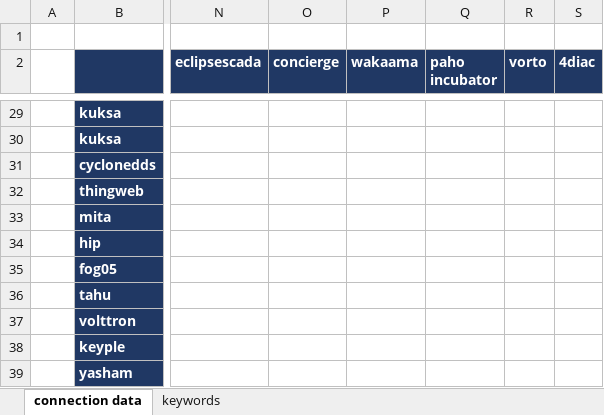
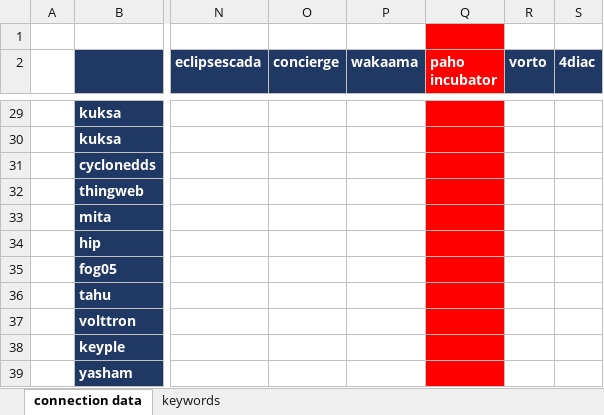
Before and after one commit to huntertran/ptidej-wordcloud, an Excel workbook: data/nlp/connections.xlsx, sheet connection data, drawn as a sheet; only a part is shown, gaps mark what is left out; values as stored, in another font and other column widths than the file's, no borders; charts and pictures not drawn; the diff covers the shown part only; the diff names each change by its address in the sheet, - before the commit and + after, or states it on an @@ line.

```diff
--- a/data/nlp/connections.xlsx (sheet connection data)
+++ b/data/nlp/connections.xlsx (sheet connection data)
-Q1 fill: none
+Q1 fill: #FF0000
-Q2 fill: #203864
+Q2 fill: #FF0000
-Q29:Q39 fill: none
+Q29:Q39 fill: #FF0000
```
Also changed, not shown: 11 edited cells and cell formats elsewhere in this sheet.
